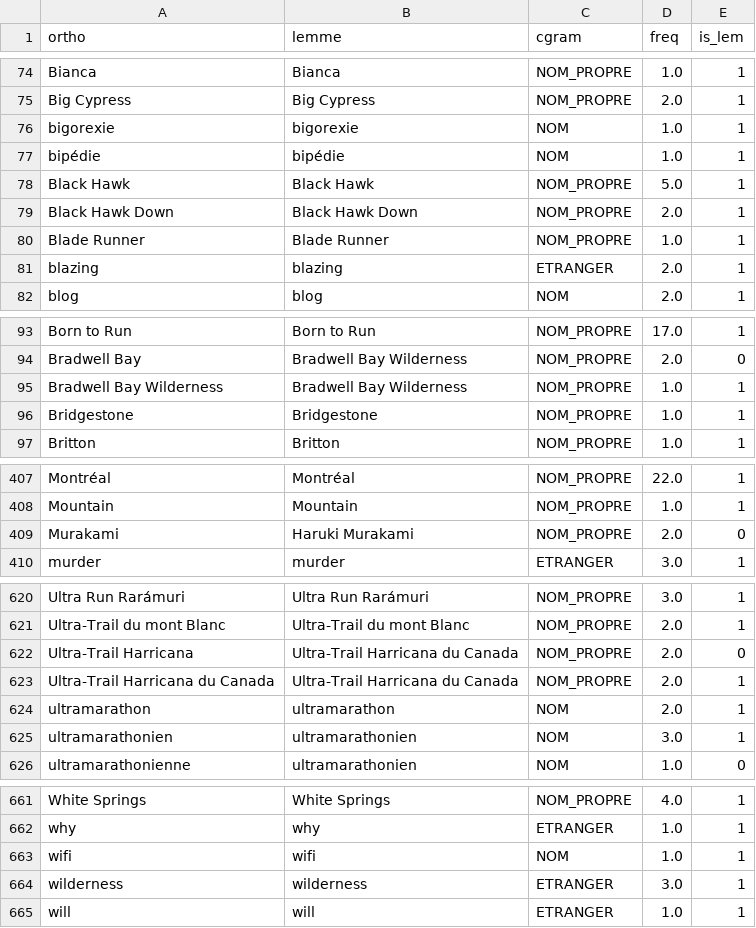
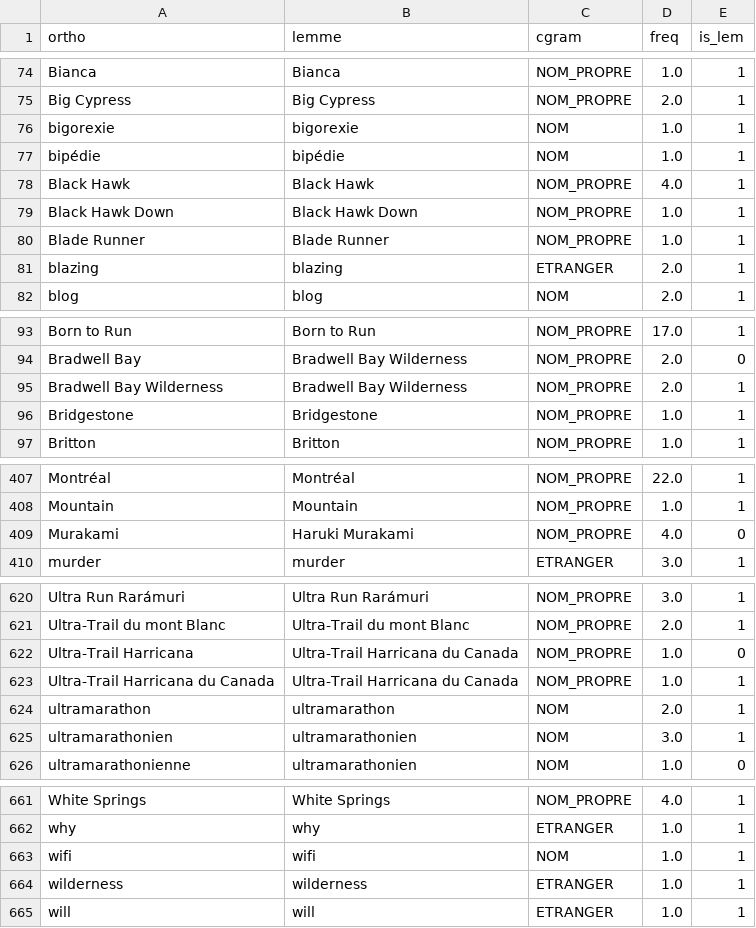
Before and after one commit to joanroch/french-repetition-checker, a TSV file: DNF_custom_lexicon.tsv, drawn as a sheet; only a part is shown, gaps mark what is left out.

```diff
--- a/DNF_custom_lexicon.tsv
+++ b/DNF_custom_lexicon.tsv
@@ -77,4 +77,4 @@ bigorexie	bigorexie	NOM	1.0	1
 bipédie	bipédie	NOM	1.0	1
-Black Hawk	Black Hawk	NOM_PROPRE	5.0	1
-Black Hawk Down	Black Hawk Down	NOM_PROPRE	2.0	1
+Black Hawk	Black Hawk	NOM_PROPRE	4.0	1
+Black Hawk Down	Black Hawk Down	NOM_PROPRE	1.0	1
 Blade Runner	Blade Runner	NOM_PROPRE	1.0	1
@@ -94,3 +94,3 @@ Born to Run	Born to Run	NOM_PROPRE	17.0	1
 Bradwell Bay	Bradwell Bay Wilderness	NOM_PROPRE	2.0	0
-Bradwell Bay Wilderness	Bradwell Bay Wilderness	NOM_PROPRE	1.0	1
+Bradwell Bay Wilderness	Bradwell Bay Wilderness	NOM_PROPRE	2.0	1
 Bridgestone	Bridgestone	NOM_PROPRE	1.0	1
@@ -408,3 +408,3 @@ Montréal	Montréal	NOM_PROPRE	22.0	1
 Mountain	Mountain	NOM_PROPRE	1.0	1
-Murakami	Haruki Murakami	NOM_PROPRE	2.0	0
+Murakami	Haruki Murakami	NOM_PROPRE	4.0	0
 murder	murder	ETRANGER	3.0	1
@@ -621,4 +621,4 @@ Ultra Run Rarámuri	Ultra Run Rarámuri	NOM_PROPRE	3.0	1
 Ultra-Trail du mont Blanc	Ultra-Trail du mont Blanc	NOM_PROPRE	2.0	1
-Ultra-Trail Harricana	Ultra-Trail Harricana du Canada	NOM_PROPRE	2.0	0
-Ultra-Trail Harricana du Canada	Ultra-Trail Harricana du Canada	NOM_PROPRE	2.0	1
+Ultra-Trail Harricana	Ultra-Trail Harricana du Canada	NOM_PROPRE	1.0	0
+Ultra-Trail Harricana du Canada	Ultra-Trail Harricana du Canada	NOM_PROPRE	1.0	1
 ultramarathon	ultramarathon	NOM	2.0	1
@@ -663,3 +663,3 @@ why	why	ETRANGER	1.0	1
 wifi	wifi	NOM	1.0	1
-wilderness	wilderness	ETRANGER	3.0	1
+wilderness	wilderness	ETRANGER	1.0	1
 will	will	ETRANGER	1.0	1
```
Also changed, not shown: 1 other file.
